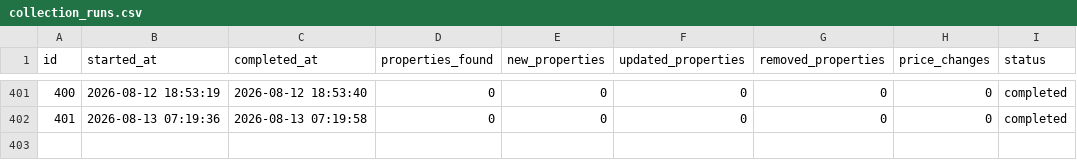
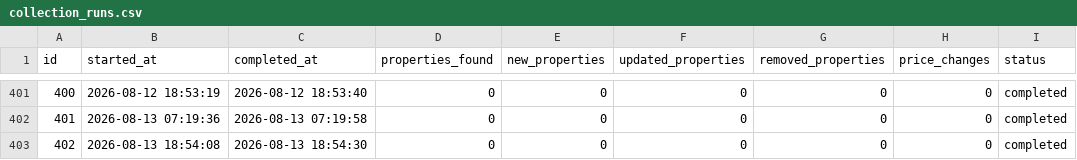
Before and after one commit to annivas/realEstateAnalytics, a CSV file: data/collection_runs.csv, drawn as a sheet; only a part is shown, gaps mark what is left out.

```diff
--- a/data/collection_runs.csv
+++ b/data/collection_runs.csv
@@ -402 +402,2 @@ id,started_at,completed_at,properties_found,new_properties,updated_properties,re
 401,2026-08-13 07:19:36,2026-08-13 07:19:58,0,0,0,0,0,completed
+402,2026-08-13 18:54:08,2026-08-13 18:54:30,0,0,0,0,0,completed
```
